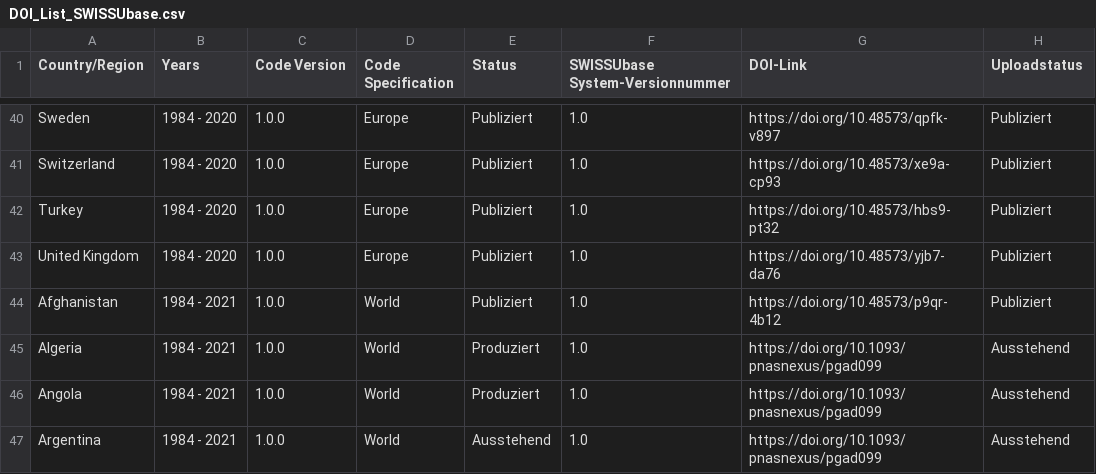
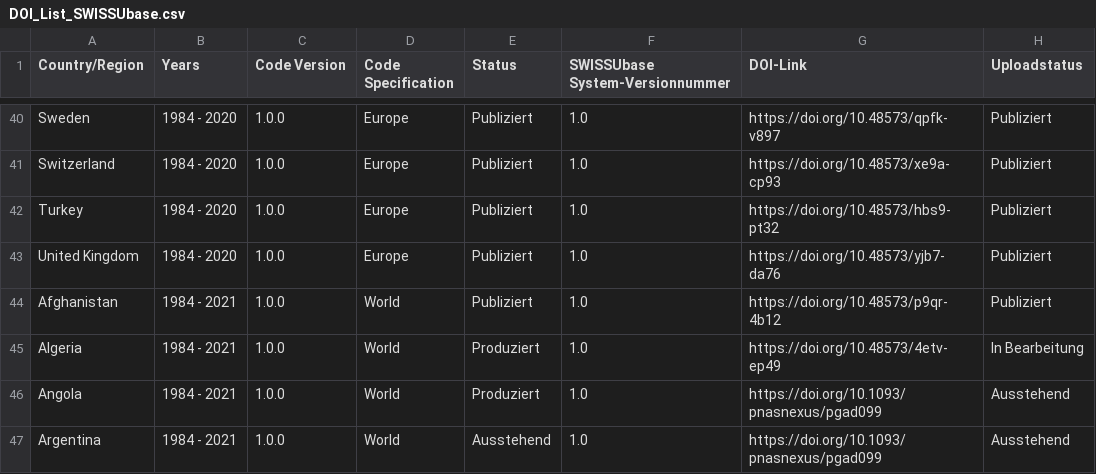
Before and after one commit to plehnert/surfacegroups, a CSV file: DOI_List_SWISSUbase.csv, drawn as a sheet; only a part is shown, gaps mark what is left out.

Commit message:
Update DOI_List_SWISSUbase.csv

```diff
--- a/DOI_List_SWISSUbase.csv
+++ b/DOI_List_SWISSUbase.csv
@@ -44,3 +44,3 @@ United Kingdom,1984 - 2020,1.0.0,Europe,Publiziert,1.0,https://doi.org/10.48573/
 Afghanistan,1984 - 2021,1.0.0,World,Publiziert,1.0,https://doi.org/10.48573/p9qr-4b12,Publiziert
-Algeria,1984 - 2021,1.0.0,World,Produziert,1.0,https://doi.org/10.1093/pnasnexus/pgad099,Ausstehend
+Algeria,1984 - 2021,1.0.0,World,Produziert,1.0,https://doi.org/10.48573/4etv-ep49,In Bearbeitung
 Angola,1984 - 2021,1.0.0,World,Produziert,1.0,https://doi.org/10.1093/pnasnexus/pgad099,Ausstehend
```
